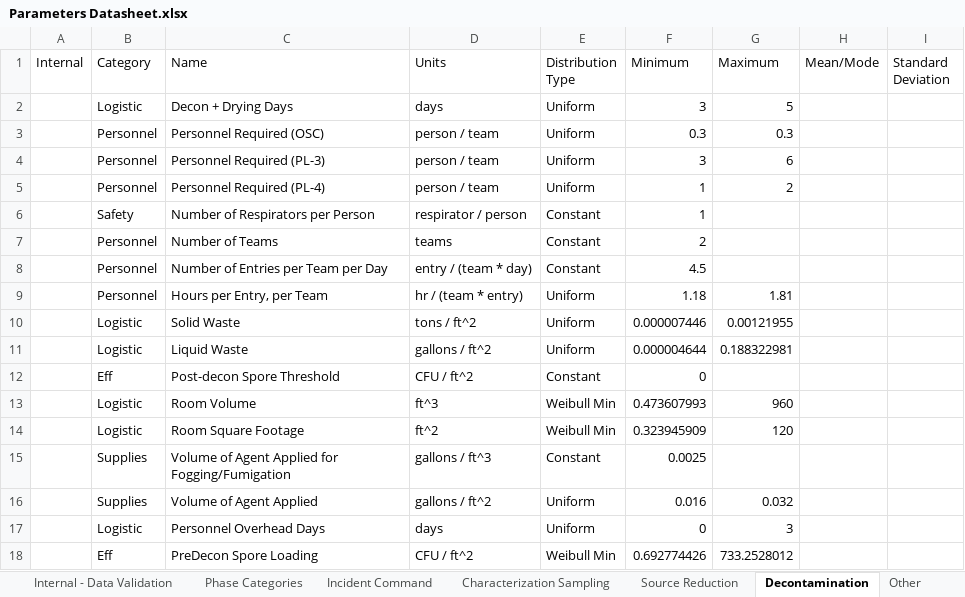
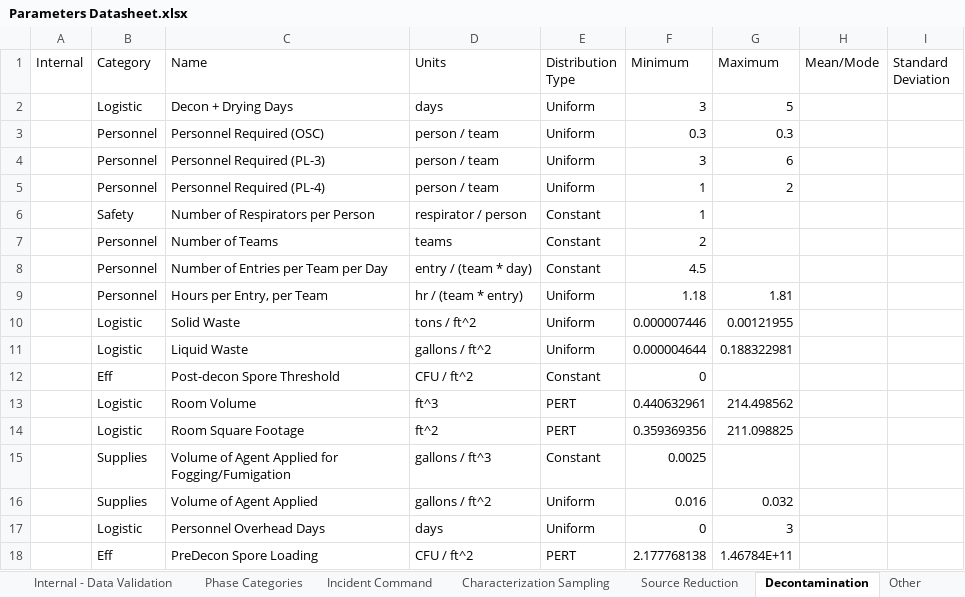
Before and after one commit to USEPA/EPADecon, an Excel workbook: InputFiles/Parameters Datasheet.xlsx, sheet Decontamination, drawn as a sheet; values as stored, in another font and other column widths than the file's, no borders; conditional formats and table styles not drawn; the diff names each change by its address in the sheet, - before the commit and + after, or states it on an @@ line.

Commit message:
Fixed distribution list and naming conventions to match the distributions that are expected by the backend

```diff
--- a/InputFiles/Parameters Datasheet.xlsx (sheet Decontamination)
+++ b/InputFiles/Parameters Datasheet.xlsx (sheet Decontamination)
-E13:E14 (Distribution Type): Weibull Min
+E13:E14 (Distribution Type): PERT
-F13 (Minimum): 0.473607993
+F13 (Minimum): 0.440632961
-G13 (Maximum): 960
+G13 (Maximum): 214.498562
-F14 (Minimum): 0.323945909
+F14 (Minimum): 0.359369356
-G14 (Maximum): 120
+G14 (Maximum): 211.098825
-E18 (Distribution Type): Weibull Min
+E18 (Distribution Type): PERT
-F18 (Minimum): 0.692774426
+F18 (Minimum): 2.177768138
-G18 (Maximum): 733.2528012
+G18 (Maximum): 1.46784E+11
```
Also changed, not shown: sheet Internal - Data Validation, sheet Characterization Sampling, sheet Source Reduction, sheet Cost per Parameter, sheet Other, sheet Incident Command.
